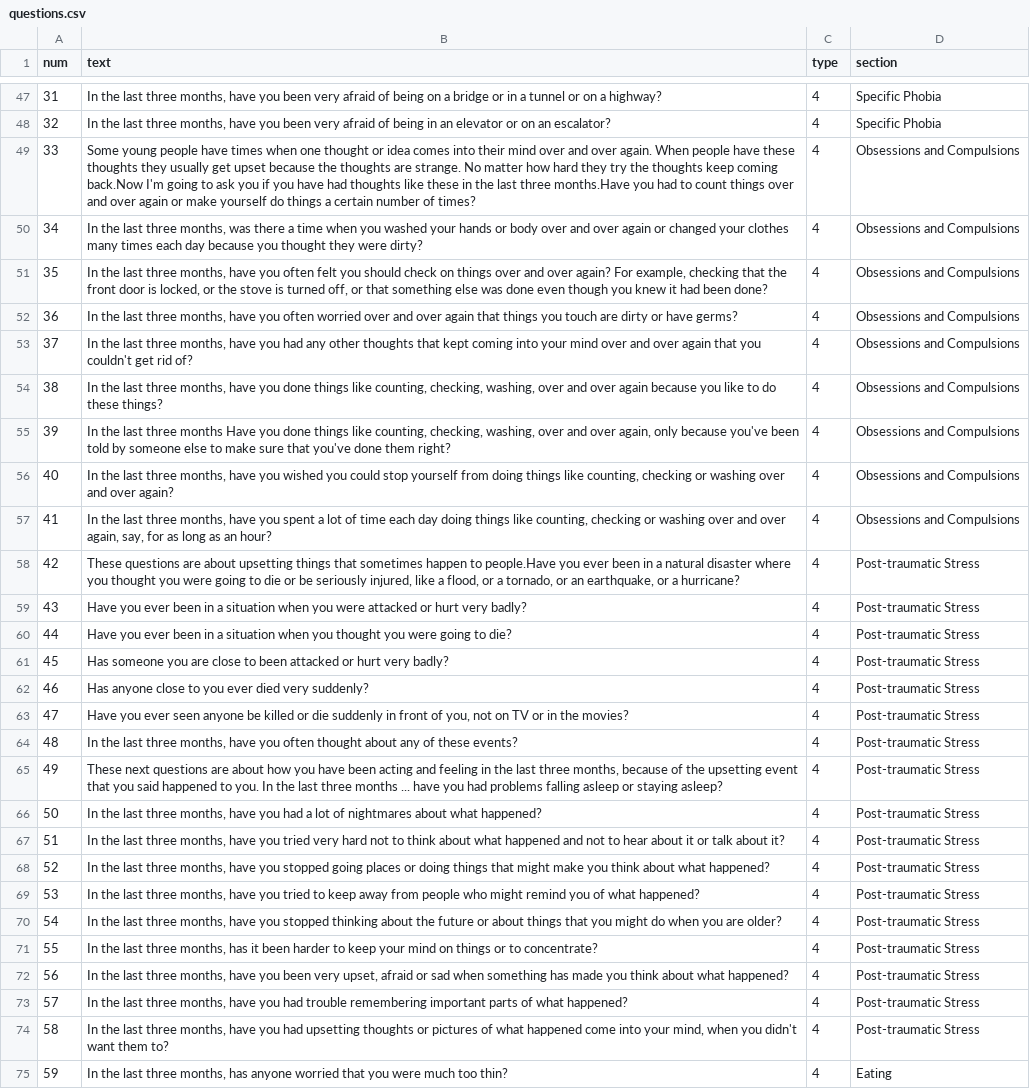
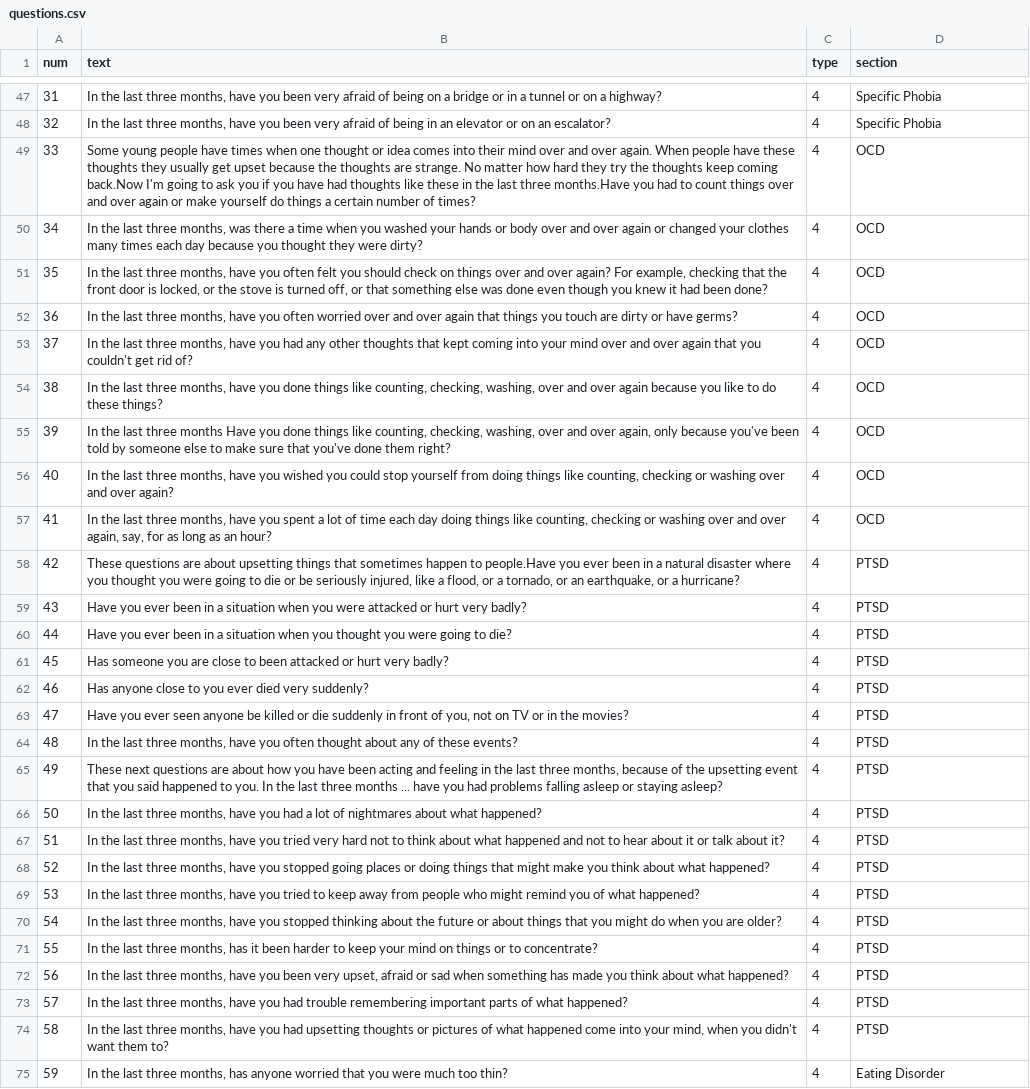
Before and after one commit to kevzhai/teen-screen, a CSV file: private/questions.csv, drawn as a sheet; only a part is shown, gaps mark what is left out; the diff covers the shown part only; the diff names each change by its address in the sheet, - before the commit and + after, or states it on an @@ line.

Commit message:
question.csv section column should now match sections.txt

```diff
--- a/private/questions.csv
+++ b/private/questions.csv
-D49:D57 (section): Obsessions and Compulsions
+D49:D57 (section): OCD
-D58:D74 (section): Post-traumatic Stress
+D58:D74 (section): PTSD
-D75 (section): Eating
+D75 (section): Eating Disorder
```
Also changed, not shown: 55 edited cells elsewhere in this file, 1 other file.
